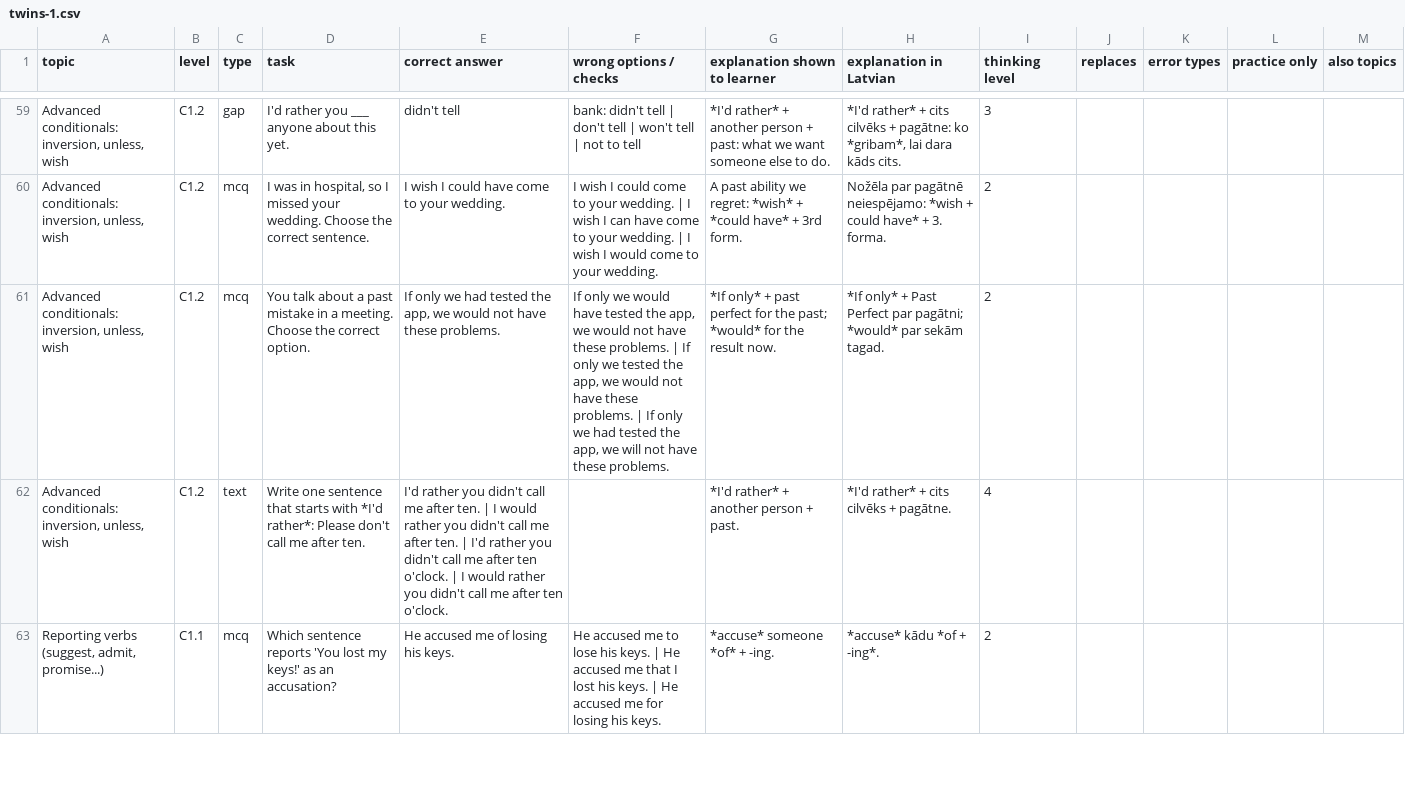
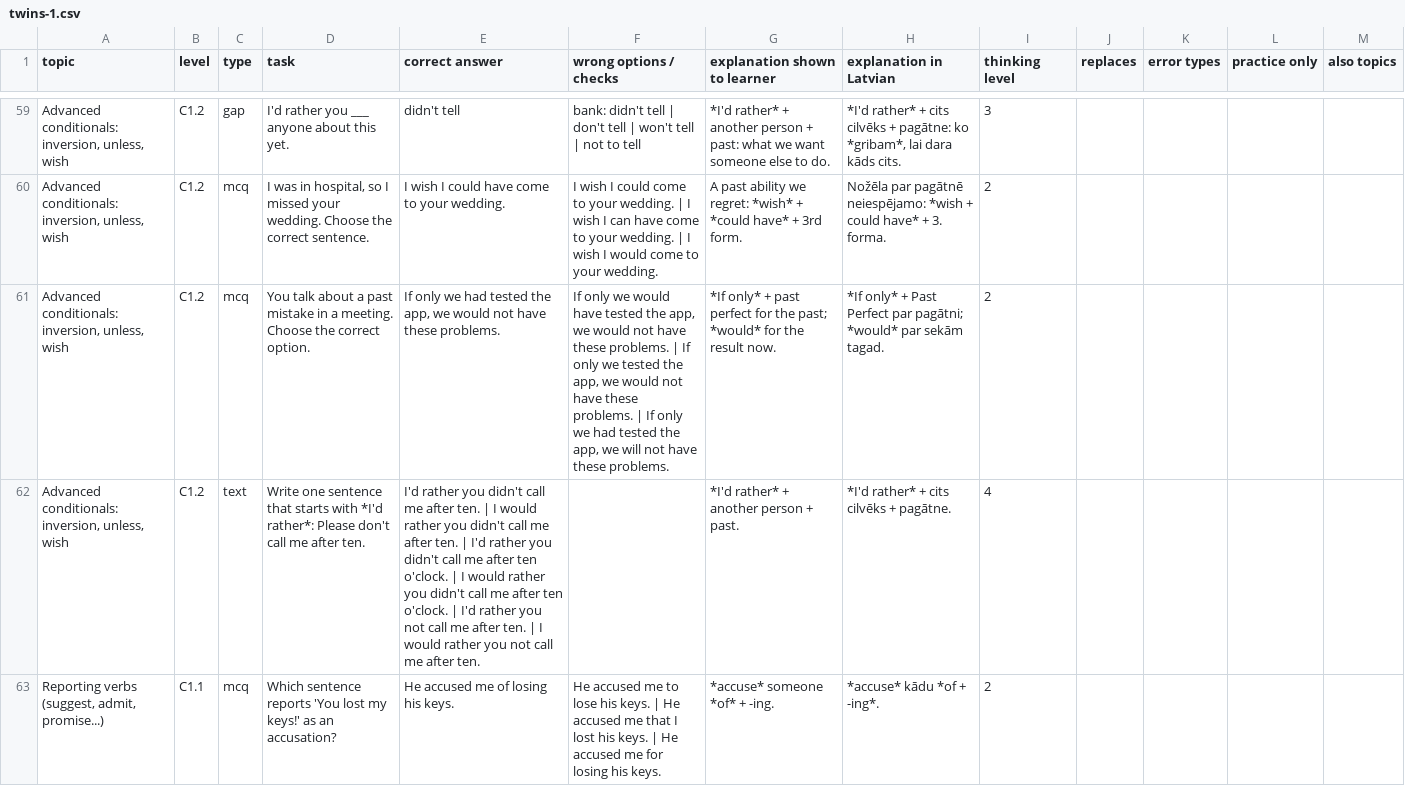
Before and after one commit to inga-cmyk/englishfever, a CSV file: docs/task-drafts/pending/twins-1.csv, drawn as a sheet; only a part is shown, gaps mark what is left out; the diff covers the shown part only; the diff names each change by its address in the sheet, - before the commit and + after, or states it on an @@ line.

```diff
--- a/docs/task-drafts/pending/twins-1.csv
+++ b/docs/task-drafts/pending/twins-1.csv
-E62 (correct answer): …ten o'clock.
+E62 (correct answer): …ten o'clock. | I'd rather you not call me after ten. | I would rather you not call me after ten.
```
Also changed, not shown: 11 edited cells elsewhere in this file, 2 other files.
